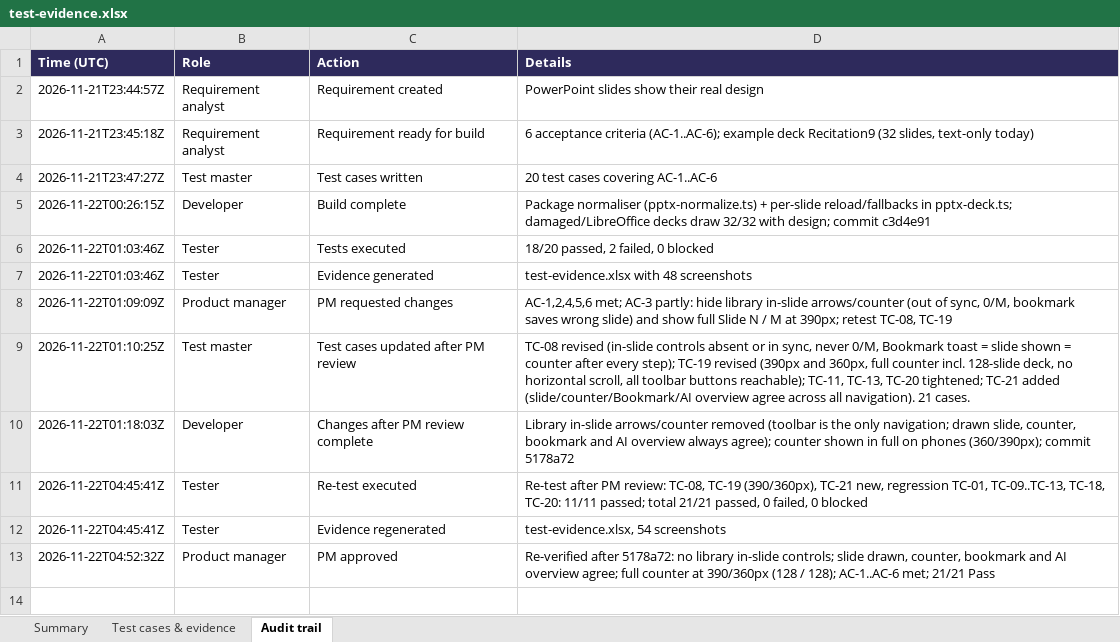
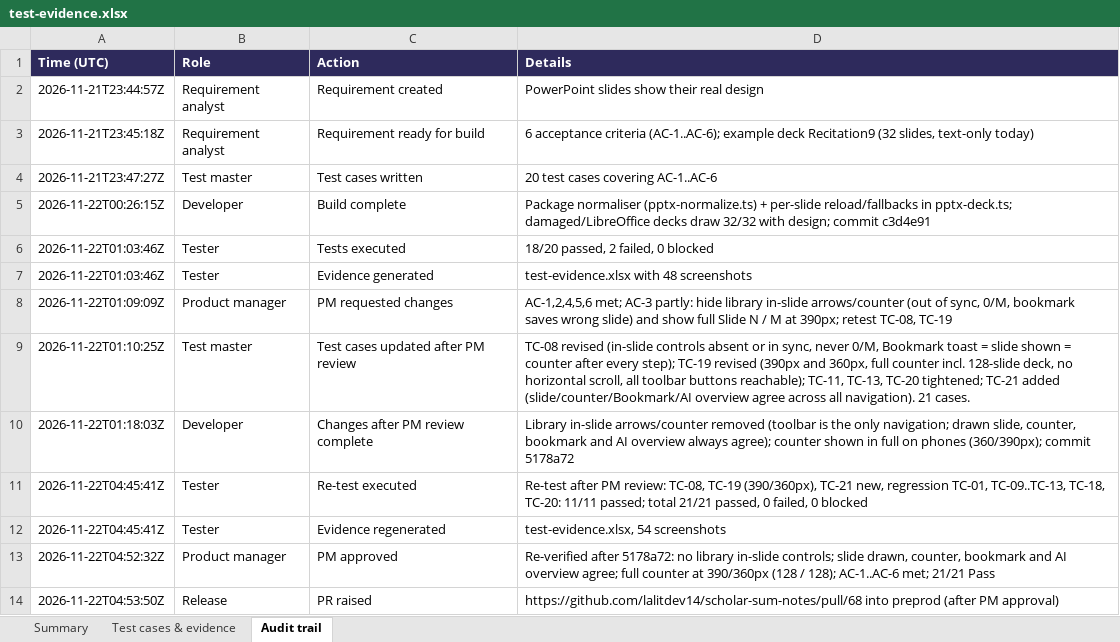
Before and after one commit to lalitdev14/scholar-sum-notes, an Excel workbook: docs/requirements/REQ-2026-11-21-powerpoint-slides-show-their-real-design/test-evidence.xlsx, sheet Audit trail, drawn as a sheet; values as stored, in another font and other column widths than the file's, no borders; the diff names each change by its address in the sheet, - before the commit and + after, or states it on an @@ line.

```diff
--- a/docs/requirements/REQ-2026-11-21-powerpoint-slides-show-their-real-design/test-evidence.xlsx (sheet Audit trail)
+++ b/docs/requirements/REQ-2026-11-21-powerpoint-slides-show-their-real-design/test-evidence.xlsx (sheet Audit trail)
+row 14: 2026-11-22T04:53:50Z | Release | PR raised | https://github.com/lalitdev14/scholar-sum-notes/pull/68 into preprod (after PM approval)
```
Also changed, not shown: sheet Summary, 1 other file.
